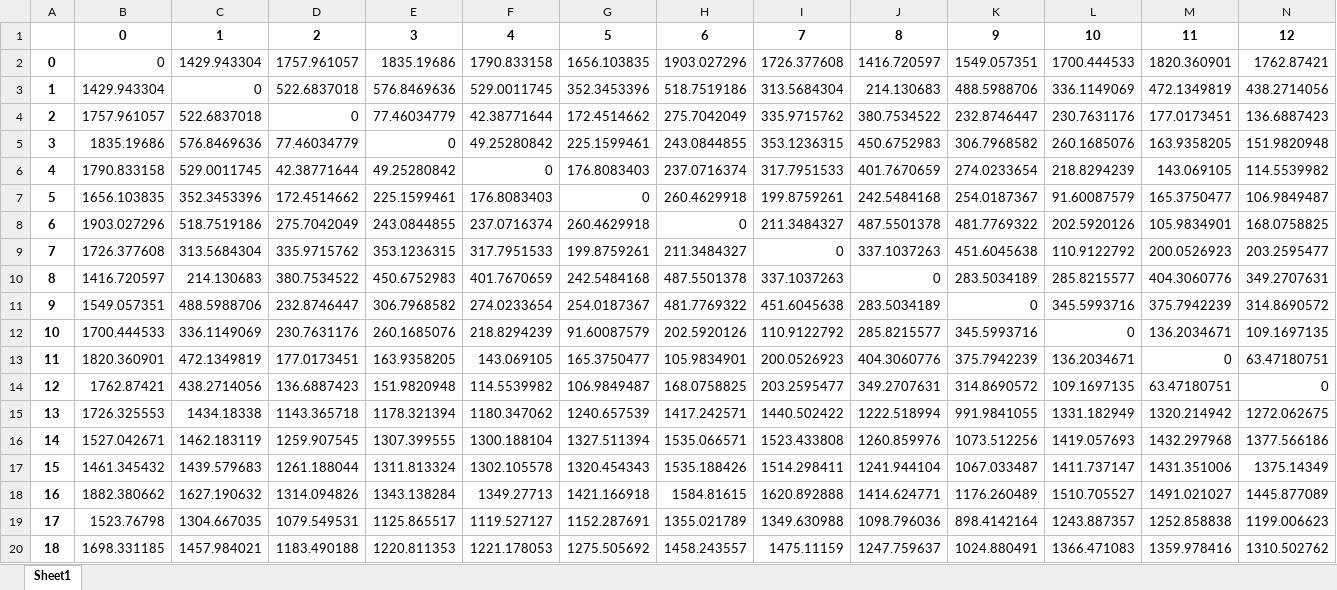
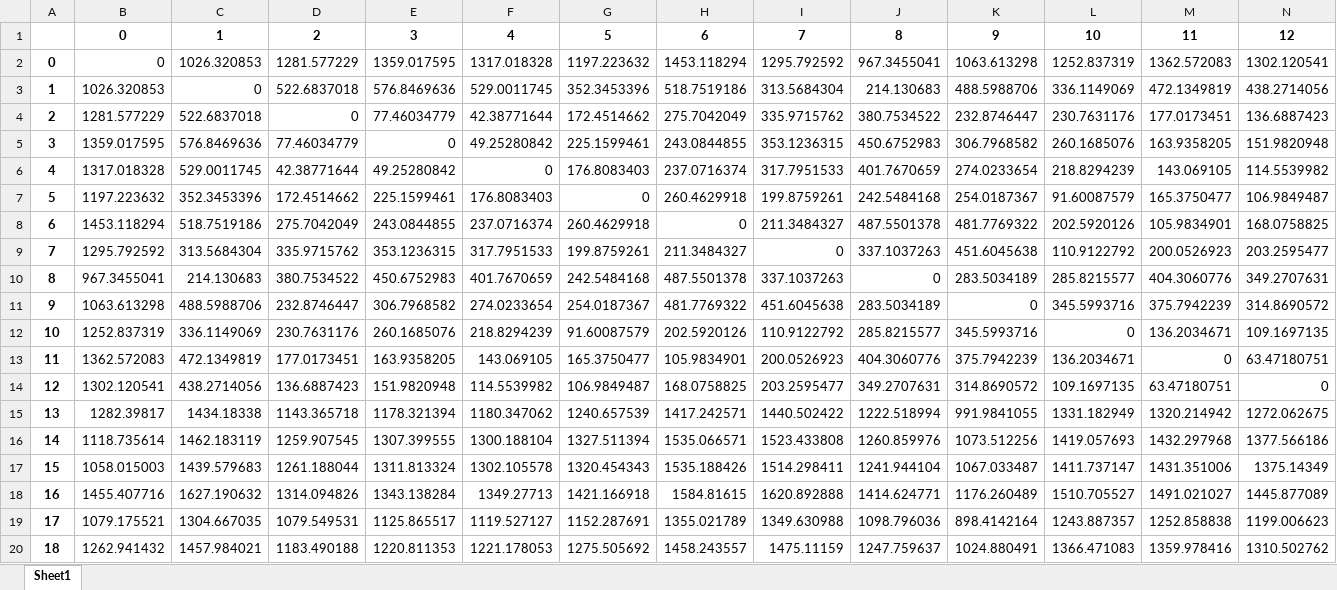
Before and after one commit to Hart-Z/GD, an Excel workbook: Data/HP_costmatrix.xlsx, sheet Sheet1, drawn as a sheet; only a part is shown; values as stored, in another font and other column widths than the file's, no borders; the diff covers the shown part only; the diff names each change by its address in the sheet, - before the commit and + after, or states it on an @@ line.

```diff
--- a/Data/HP_costmatrix.xlsx (sheet Sheet1)
+++ b/Data/HP_costmatrix.xlsx (sheet Sheet1)
-C2: 1429.943304
+C2: 1026.320853
-D2: 1757.961057
+D2: 1281.577229
-E2: 1835.19686
+E2: 1359.017595
-F2: 1790.833158
+F2: 1317.018328
-G2: 1656.103835
+G2: 1197.223632
-H2: 1903.027296
+H2: 1453.118294
-I2: 1726.377608
+I2: 1295.792592
-J2: 1416.720597
+J2: 967.3455041
-K2: 1549.057351
+K2: 1063.613298
-L2: 1700.444533
+L2: 1252.837319
-M2: 1820.360901
+M2: 1362.572083
-N2: 1762.87421
+N2: 1302.120541
-B3: 1429.943304
+B3: 1026.320853
-B4: 1757.961057
+B4: 1281.577229
-B5: 1835.19686
+B5: 1359.017595
-B6: 1790.833158
+B6: 1317.018328
-B7: 1656.103835
+B7: 1197.223632
-B8: 1903.027296
+B8: 1453.118294
-B9: 1726.377608
+B9: 1295.792592
-B10: 1416.720597
+B10: 967.3455041
-B11: 1549.057351
+B11: 1063.613298
-B12: 1700.444533
+B12: 1252.837319
-B13: 1820.360901
+B13: 1362.572083
-B14: 1762.87421
+B14: 1302.120541
-B15: 1726.325553
+B15: 1282.39817
-B16: 1527.042671
+B16: 1118.735614
-B17: 1461.345432
+B17: 1058.015003
-B18: 1882.380662
+B18: 1455.407716
-B19: 1523.76798
+B19: 1079.175521
-B20: 1698.331185
+B20: 1262.941432
```
Also changed, not shown: 316 edited cells elsewhere in this sheet, Data/HP.xlsx, Data/HP_raw.xlsx, 6 other files.
